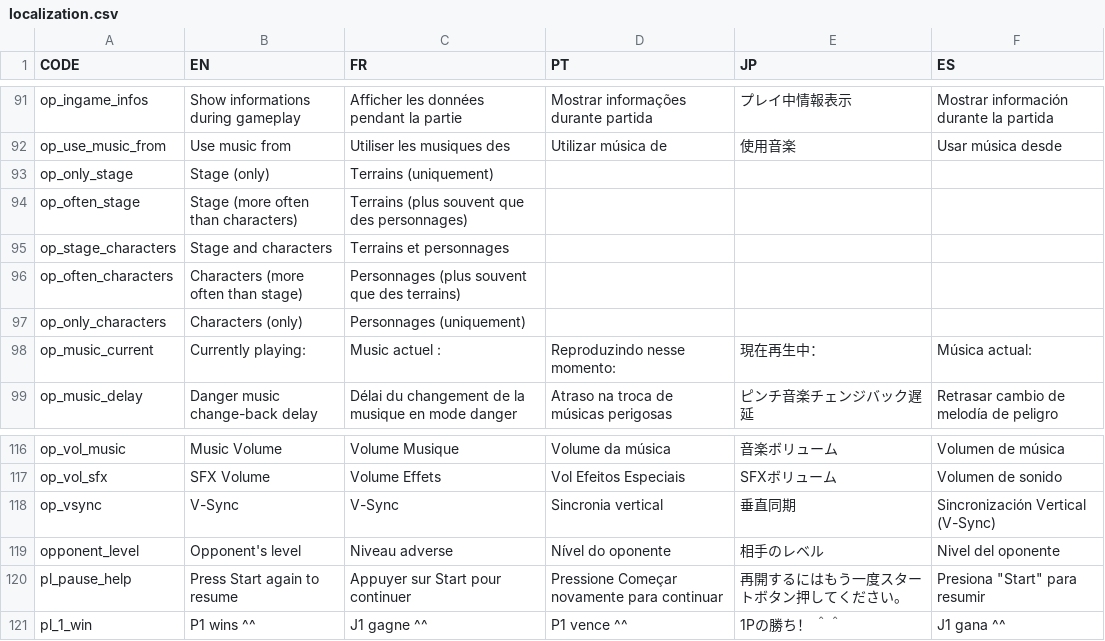
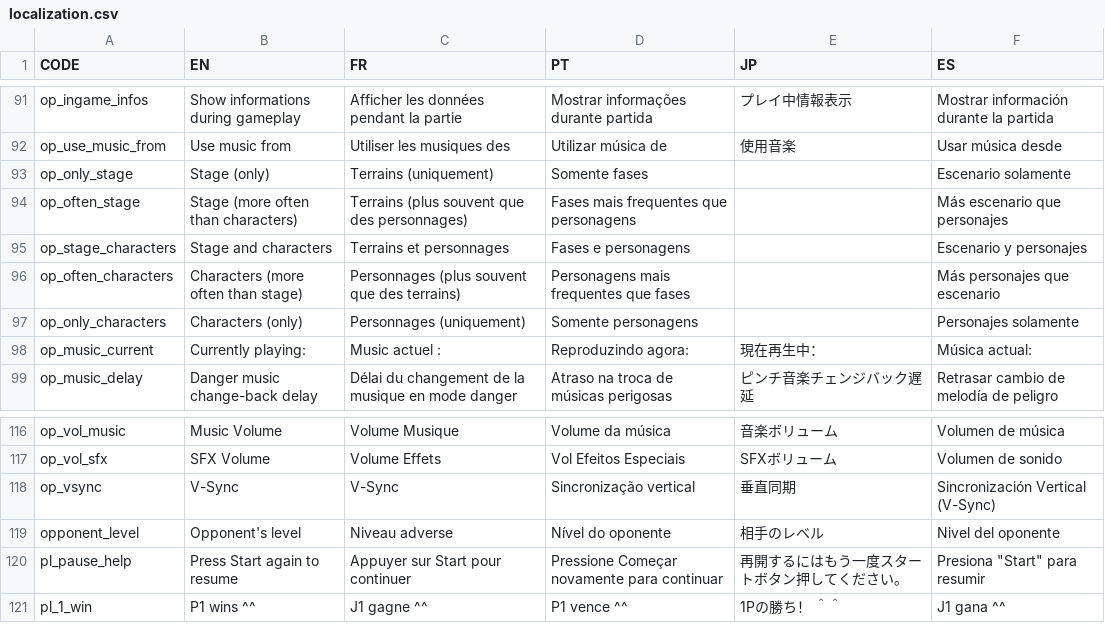
Before and after one commit to panel-attack/panel-game, a CSV file: localization.csv, drawn as a sheet; only a part is shown, gaps mark what is left out.

Commit message:
Latest loc

```diff
--- a/localization.csv
+++ b/localization.csv
@@ -194,8 +194,8 @@ op_ingame_infos,Show informations during gameplay,Afficher les données pendant
 op_use_music_from,Use music from,Utiliser les musiques des,Utilizar música de ,使用音楽,Usar música desde,
-op_only_stage,Stage (only),Terrains (uniquement),,,,
-op_often_stage,Stage (more often than characters),Terrains (plus souvent que des personnages),,,,
-op_stage_characters,Stage and characters,Terrains et personnages,,,,
-op_often_characters,Characters (more often than stage),Personnages (plus souvent que des terrains),,,,
-op_only_characters,Characters (only),Personnages (uniquement),,,,
-op_music_current,Currently playing: ,Music actuel : ,Reproduzindo nesse momento:,現在再生中：,Música actual:,
+op_only_stage,Stage (only),Terrains (uniquement),Somente fases,,Escenario solamente,
+op_often_stage,Stage (more often than characters),Terrains (plus souvent que des personnages),Fases mais frequentes que personagens,,Más escenario que personajes,
+op_stage_characters,Stage and characters,Terrains et personnages,Fases e personagens,,Escenario y personajes,
+op_often_characters,Characters (more often than stage),Personnages (plus souvent que des terrains),Personagens mais frequentes que fases,,Más personajes que escenario,
+op_only_characters,Characters (only),Personnages (uniquement),Somente personagens ,,Personajes solamente,
+op_music_current,Currently playing: ,Music actuel : ,Reproduzindo agora:,現在再生中：,Música actual:,
 op_music_delay,Danger music change-back delay,Délai du changement de la musique en mode danger,Atraso na troca de músicas perigosas,ピンチ音楽チェンジバック遅延,Retrasar cambio de melodía de peligro,
@@ -224,3 +224,3 @@ op_vol_music,Music Volume,Volume Musique,Volume da música,音楽ボリューム
 op_vol_sfx,SFX Volume,Volume Effets,Vol Efeitos Especiais,SFXボリューム,Volumen de sonido,
-op_vsync,V-Sync,V-Sync,Sincronia vertical,垂直同期,Sincronización Vertical (V-Sync),
+op_vsync,V-Sync,V-Sync,Sincronização vertical,垂直同期,Sincronización Vertical (V-Sync),
 opponent_level,Opponent's level,Niveau adverse,Nível do oponente,相手のレベル,Nivel del oponente,
```
